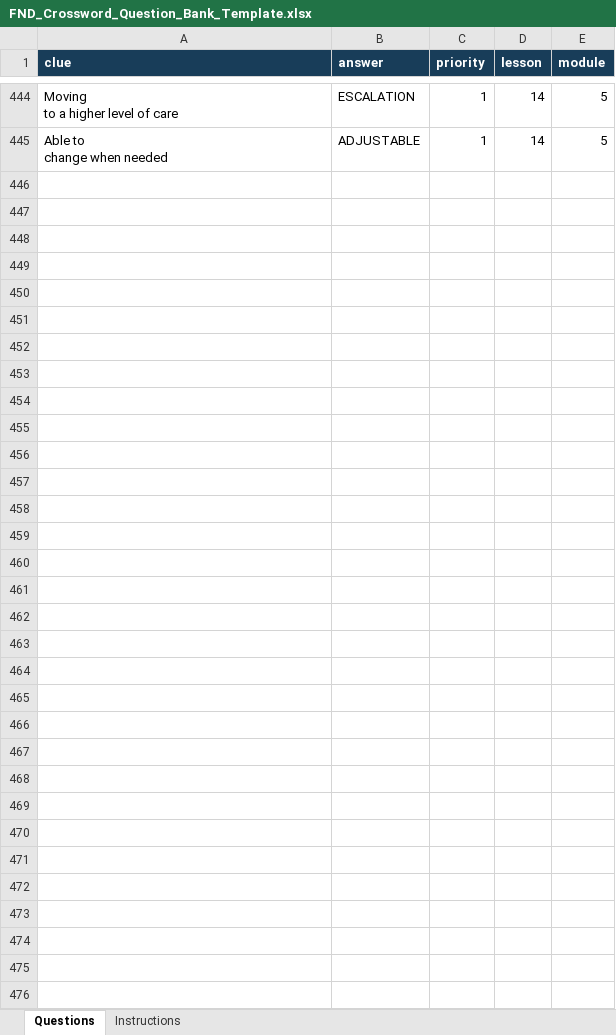
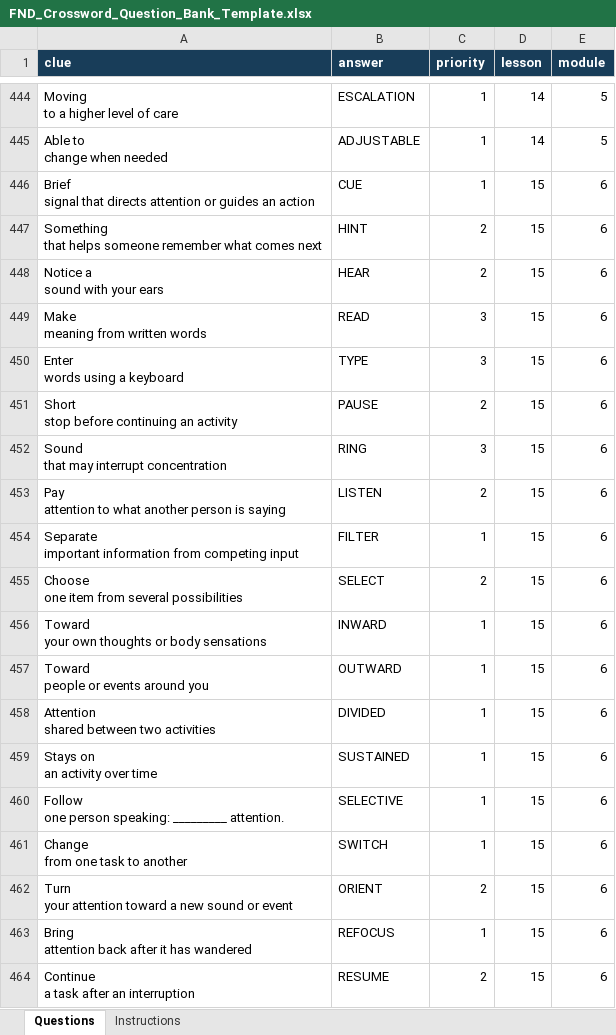
Before and after one commit to FND-Education-Project/FND-Education, an Excel workbook: tools/puzzles/FND_Crossword_Question_Bank_Template.xlsx, sheet Questions, drawn as a sheet; only a part is shown, gaps mark what is left out; values as stored, in another font and other column widths than the file's, no borders; ↵ is a line break in a cell; the diff covers the shown part only; the diff names each change by its address in the sheet, - before the commit and + after, or states it on an @@ line.

Commit message:
Recover saved crossword workbook (#195)
Preserves workbook edits saved before the Codespace stopped.

```diff
--- a/tools/puzzles/FND_Crossword_Question_Bank_Template.xlsx (sheet Questions)
+++ b/tools/puzzles/FND_Crossword_Question_Bank_Template.xlsx (sheet Questions)
+row 446: Brief ↵ signal that directs attention or guides an action | CUE | 1 | 15 | 6
+row 447: Something ↵ that helps someone remember what comes next | HINT | 2 | 15 | 6
+row 448: Notice a ↵ sound with your ears | HEAR | 2 | 15 | 6
+row 449: Make ↵ meaning from written words | READ | 3 | 15 | 6
+row 450: Enter ↵ words using a keyboard | TYPE | 3 | 15 | 6
+row 451: Short ↵ stop before continuing an activity | PAUSE | 2 | 15 | 6
+row 452: Sound ↵ that may interrupt concentration | RING | 3 | 15 | 6
+row 453: Pay ↵ attention to what another person is saying | LISTEN | 2 | 15 | 6
+row 454: Separate ↵ important information from competing input | FILTER | 1 | 15 | 6
+row 455: Choose ↵ one item from several possibilities | SELECT | 2 | 15 | 6
+row 456: Toward ↵ your own thoughts or body sensations | INWARD | 1 | 15 | 6
+row 457: Toward ↵ people or events around you | OUTWARD | 1 | 15 | 6
+row 458: Attention ↵ shared between two activities | DIVIDED | 1 | 15 | 6
+row 459: Stays on ↵ an activity over time | SUSTAINED | 1 | 15 | 6
+row 460: Follow ↵ one person speaking: _________ attention. | SELECTIVE | 1 | 15 | 6
+row 461: Change ↵ from one task to another | SWITCH | 1 | 15 | 6
+row 462: Turn ↵ your attention toward a new sound or event | ORIENT | 2 | 15 | 6
+row 463: Bring ↵ attention back after it has wandered | REFOCUS | 1 | 15 | 6
+row 464: Continue ↵ a task after an interruption | RESUME | 2 | 15 | 6
```
Also changed, not shown: 55 added rows elsewhere in this sheet.
